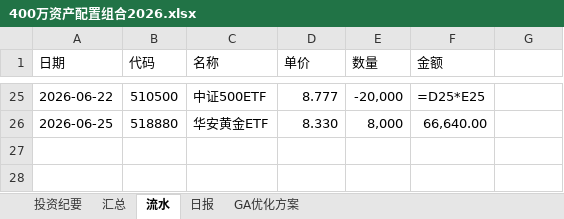
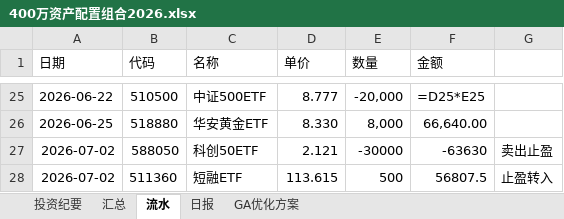
Before and after one commit to wj009-sys/cc-data, an Excel workbook: 400万资产配置组合2026.xlsx, sheet 流水, drawn as a sheet; only a part is shown, gaps mark what is left out; values as stored, in another font and other column widths than the file's, no borders; formulas without a stored value are shown as written; the diff names each change by its address in the sheet, - before the commit and + after, or states it on an @@ line.

```diff
--- a/400万资产配置组合2026.xlsx (sheet 流水)
+++ b/400万资产配置组合2026.xlsx (sheet 流水)
+row 27: 2026-07-02 | 588050 | 科创50ETF | 2.121 | -30000 | -63630 | 卖出止盈
+row 28: 2026-07-02 | 511360 | 短融ETF | 113.615 | 500 | 56807.5 | 止盈转入
```
Also changed, not shown: sheet 日报, sheet 汇总, sheet GA优化方案, 22 other files.
